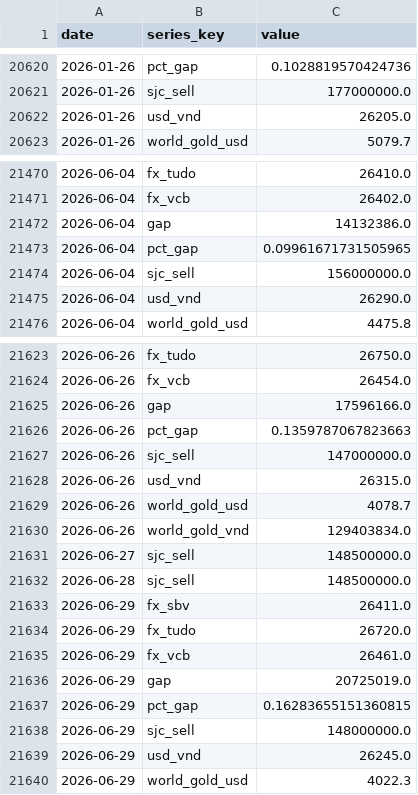
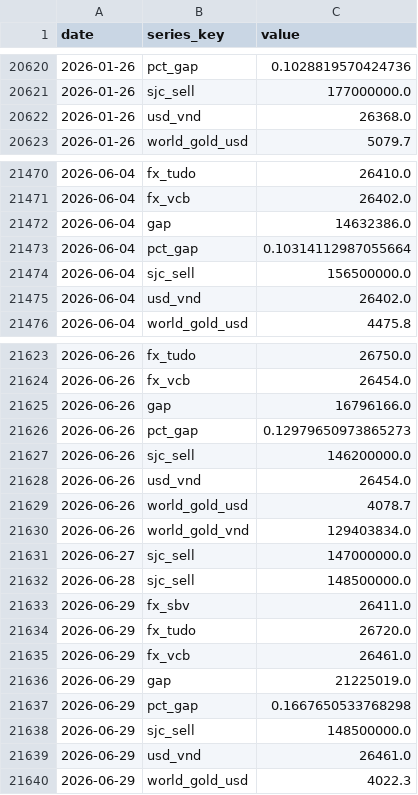
Before and after one commit to BrosPartners/liquidity-crawler, a CSV file: data/gold_history.csv, drawn as a sheet; only a part is shown, gaps mark what is left out; the diff covers the shown part only.

```diff
--- a/data/gold_history.csv
+++ b/data/gold_history.csv
@@ -20621,3 +20621,3 @@ date,series_key,value
 2026-01-26,sjc_sell,177000000.0
-2026-01-26,usd_vnd,26205.0
+2026-01-26,usd_vnd,26368.0
 2026-01-26,world_gold_usd,5079.7
@@ -21471,6 +21471,6 @@ date,series_key,value
 2026-06-04,fx_vcb,26402.0
-2026-06-04,gap,14132386.0
-2026-06-04,pct_gap,0.09961671731505965
-2026-06-04,sjc_sell,156000000.0
-2026-06-04,usd_vnd,26290.0
+2026-06-04,gap,14632386.0
+2026-06-04,pct_gap,0.10314112987055664
+2026-06-04,sjc_sell,156500000.0
+2026-06-04,usd_vnd,26402.0
 2026-06-04,world_gold_usd,4475.8
@@ -21624,9 +21624,9 @@ date,series_key,value
 2026-06-26,fx_vcb,26454.0
-2026-06-26,gap,17596166.0
-2026-06-26,pct_gap,0.1359787067823663
-2026-06-26,sjc_sell,147000000.0
-2026-06-26,usd_vnd,26315.0
+2026-06-26,gap,16796166.0
+2026-06-26,pct_gap,0.12979650973865273
+2026-06-26,sjc_sell,146200000.0
+2026-06-26,usd_vnd,26454.0
 2026-06-26,world_gold_usd,4078.7
 2026-06-26,world_gold_vnd,129403834.0
-2026-06-27,sjc_sell,148500000.0
+2026-06-27,sjc_sell,147000000.0
 2026-06-28,sjc_sell,148500000.0
@@ -21635,6 +21635,6 @@ date,series_key,value
 2026-06-29,fx_vcb,26461.0
-2026-06-29,gap,20725019.0
-2026-06-29,pct_gap,0.16283655151360815
-2026-06-29,sjc_sell,148000000.0
-2026-06-29,usd_vnd,26245.0
+2026-06-29,gap,21225019.0
+2026-06-29,pct_gap,0.1667650533768298
+2026-06-29,sjc_sell,148500000.0
+2026-06-29,usd_vnd,26461.0
 2026-06-29,world_gold_usd,4022.3
```
Also changed, not shown: 1 added row and 172 edited cells elsewhere in this file, 2 other files.
